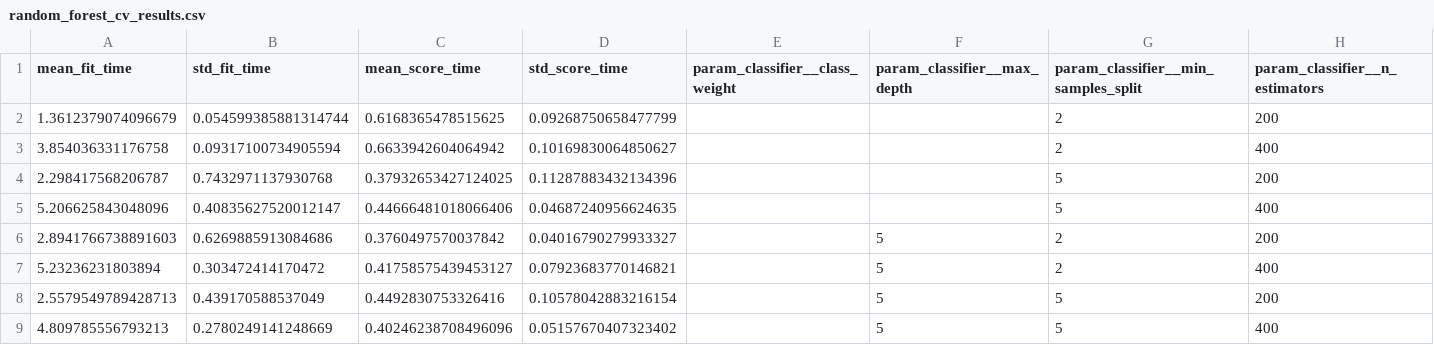
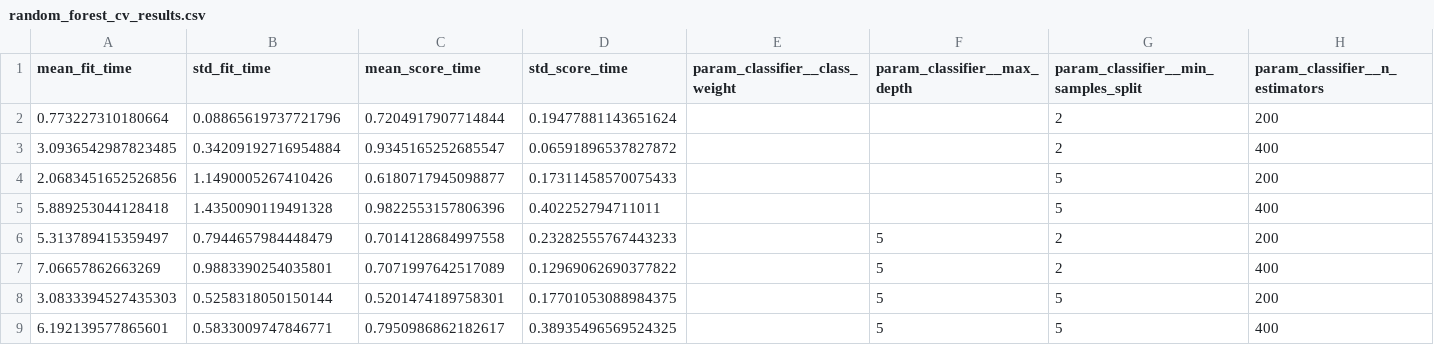
Before and after one commit to 2025ae05751-Swarna/heart-disease-1, a CSV file: artifacts/metrics/random_forest_cv_results.csv, drawn as a sheet; only a part is shown; the diff covers the shown part only; the diff names each change by its address in the sheet, - before the commit and + after, or states it on an @@ line.

```diff
--- a/artifacts/metrics/random_forest_cv_results.csv
+++ b/artifacts/metrics/random_forest_cv_results.csv
-A2 (mean_fit_time): 1.3612379074096679
+A2 (mean_fit_time): 0.773227310180664
-B2 (std_fit_time): 0.054599385881314744
+B2 (std_fit_time): 0.08865619737721796
-C2 (mean_score_time): 0.6168365478515625
+C2 (mean_score_time): 0.7204917907714844
-D2 (std_score_time): 0.09268750658477799
+D2 (std_score_time): 0.19477881143651624
-A3 (mean_fit_time): 3.854036331176758
+A3 (mean_fit_time): 3.0936542987823485
-B3 (std_fit_time): 0.09317100734905594
+B3 (std_fit_time): 0.34209192716954884
-C3 (mean_score_time): 0.6633942604064942
+C3 (mean_score_time): 0.9345165252685547
-D3 (std_score_time): 0.10169830064850627
+D3 (std_score_time): 0.06591896537827872
-A4 (mean_fit_time): 2.298417568206787
+A4 (mean_fit_time): 2.0683451652526856
-B4 (std_fit_time): 0.7432971137930768
+B4 (std_fit_time): 1.1490005267410426
-C4 (mean_score_time): 0.37932653427124025
+C4 (mean_score_time): 0.6180717945098877
-D4 (std_score_time): 0.11287883432134396
+D4 (std_score_time): 0.17311458570075433
-A5 (mean_fit_time): 5.206625843048096
+A5 (mean_fit_time): 5.889253044128418
-B5 (std_fit_time): 0.40835627520012147
+B5 (std_fit_time): 1.4350090119491328
-C5 (mean_score_time): 0.44666481018066406
+C5 (mean_score_time): 0.9822553157806396
-D5 (std_score_time): 0.04687240956624635
+D5 (std_score_time): 0.402252794711011
-A6 (mean_fit_time): 2.8941766738891603
+A6 (mean_fit_time): 5.313789415359497
-B6 (std_fit_time): 0.6269885913084686
+B6 (std_fit_time): 0.7944657984448479
-C6 (mean_score_time): 0.3760497570037842
+C6 (mean_score_time): 0.7014128684997558
-D6 (std_score_time): 0.04016790279933327
+D6 (std_score_time): 0.23282555767443233
-A7 (mean_fit_time): 5.23236231803894
+A7 (mean_fit_time): 7.06657862663269
-B7 (std_fit_time): 0.303472414170472
+B7 (std_fit_time): 0.9883390254035801
-C7 (mean_score_time): 0.41758575439453127
+C7 (mean_score_time): 0.7071997642517089
-D7 (std_score_time): 0.07923683770146821
+D7 (std_score_time): 0.12969062690377822
-A8 (mean_fit_time): 2.5579549789428713
+A8 (mean_fit_time): 3.0833394527435303
-B8 (std_fit_time): 0.439170588537049
+B8 (std_fit_time): 0.5258318050150144
-C8 (mean_score_time): 0.4492830753326416
+C8 (mean_score_time): 0.5201474189758301
-D8 (std_score_time): 0.10578042883216154
+D8 (std_score_time): 0.17701053088984375
-A9 (mean_fit_time): 4.809785556793213
+A9 (mean_fit_time): 6.192139577865601
-B9 (std_fit_time): 0.2780249141248669
+B9 (std_fit_time): 0.5833009747846771
-C9 (mean_score_time): 0.40246238708496096
+C9 (mean_score_time): 0.7950986862182617
-D9 (std_score_time): 0.05157670407323402
+D9 (std_score_time): 0.38935496569524325
```
Also changed, not shown: 64 edited cells elsewhere in this file, artifacts/metrics/logistic_regression_cv_results.csv, 4 other files.
